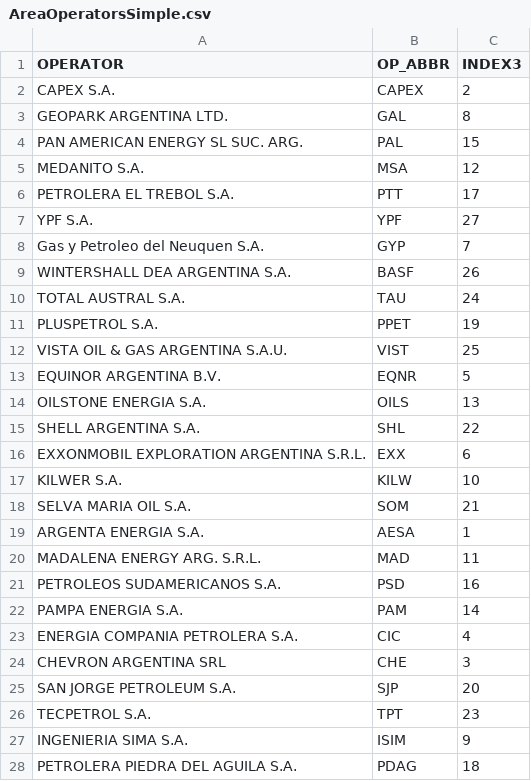
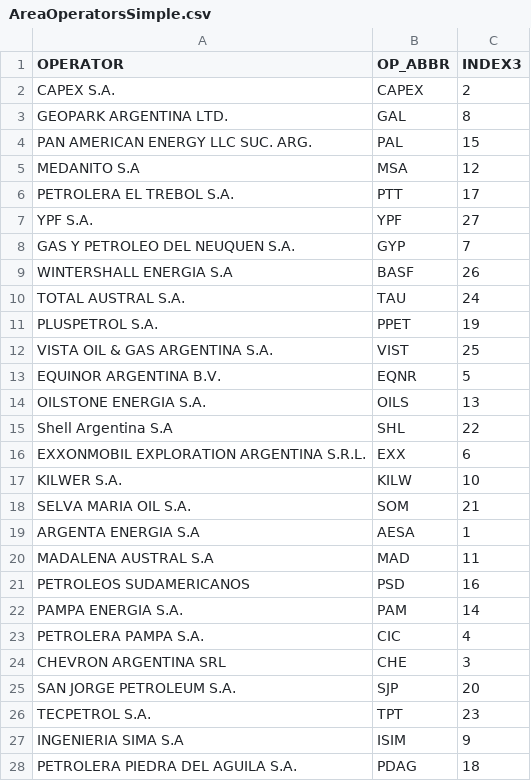
Before and after one commit to cadehc/ETL_project, a CSV file: Alternatives/AreaOperatorsSimple.csv, drawn as a sheet.

Commit message:
Full Alternative Folder

```diff
--- a/Alternatives/AreaOperatorsSimple.csv
+++ b/Alternatives/AreaOperatorsSimple.csv
@@ -3,14 +3,14 @@ CAPEX S.A.,CAPEX,2
 GEOPARK ARGENTINA LTD.,GAL,8
-PAN AMERICAN ENERGY SL SUC. ARG.,PAL,15
-MEDANITO S.A.,MSA,12
+PAN AMERICAN ENERGY LLC SUC. ARG.,PAL,15
+MEDANITO S.A,MSA,12
 PETROLERA EL TREBOL S.A.,PTT,17
 YPF S.A.,YPF,27
-Gas y Petroleo del Neuquen S.A.,GYP,7
-WINTERSHALL DEA ARGENTINA S.A.,BASF,26
+GAS Y PETROLEO DEL NEUQUEN S.A.,GYP,7
+WINTERSHALL ENERGIA S.A,BASF,26
 TOTAL AUSTRAL S.A.,TAU,24
 PLUSPETROL S.A.,PPET,19
-VISTA OIL & GAS ARGENTINA S.A.U.,VIST,25
+VISTA OIL & GAS ARGENTINA S.A.,VIST,25
 EQUINOR ARGENTINA B.V.,EQNR,5
 OILSTONE ENERGIA S.A.,OILS,13
-SHELL ARGENTINA S.A.,SHL,22
+Shell Argentina S.A,SHL,22
 EXXONMOBIL EXPLORATION ARGENTINA S.R.L.,EXX,6
@@ -18,7 +18,7 @@ KILWER S.A.,KILW,10
 SELVA MARIA OIL S.A.,SOM,21
-ARGENTA ENERGIA S.A.,AESA,1
-MADALENA ENERGY ARG. S.R.L.,MAD,11
-PETROLEOS SUDAMERICANOS S.A.,PSD,16
+ARGENTA ENERGIA S.A,AESA,1
+MADALENA AUSTRAL S.A,MAD,11
+PETROLEOS SUDAMERICANOS,PSD,16
 PAMPA ENERGIA S.A.,PAM,14
-ENERGIA COMPANIA PETROLERA S.A.,CIC,4
+PETROLERA PAMPA S.A.,CIC,4
 CHEVRON ARGENTINA SRL,CHE,3
@@ -26,3 +26,3 @@ SAN JORGE PETROLEUM S.A.,SJP,20
 TECPETROL S.A.,TPT,23
-INGENIERIA SIMA S.A.,ISIM,9
+INGENIERIA SIMA S.A,ISIM,9
 PETROLERA PIEDRA DEL AGUILA S.A.,PDAG,18
```
Also changed, not shown: Alternatives/WellOperator_Simple.csv, 8 other files.
